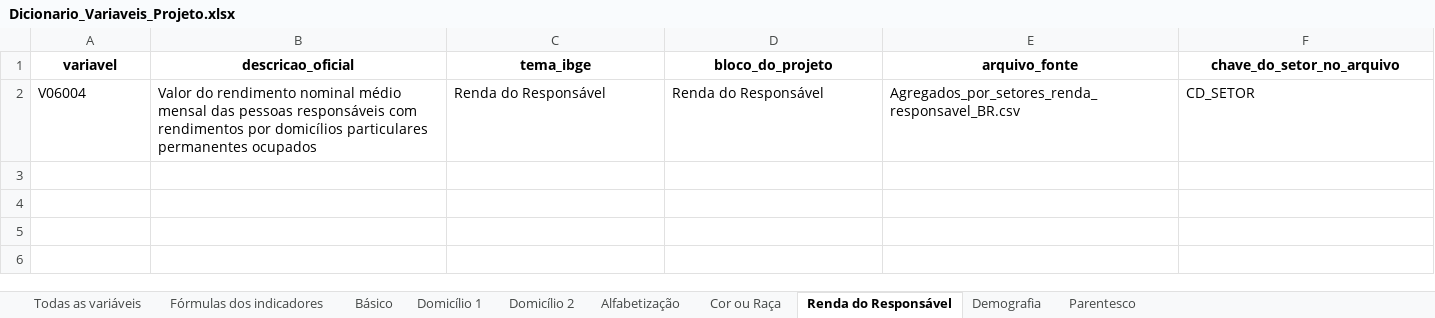
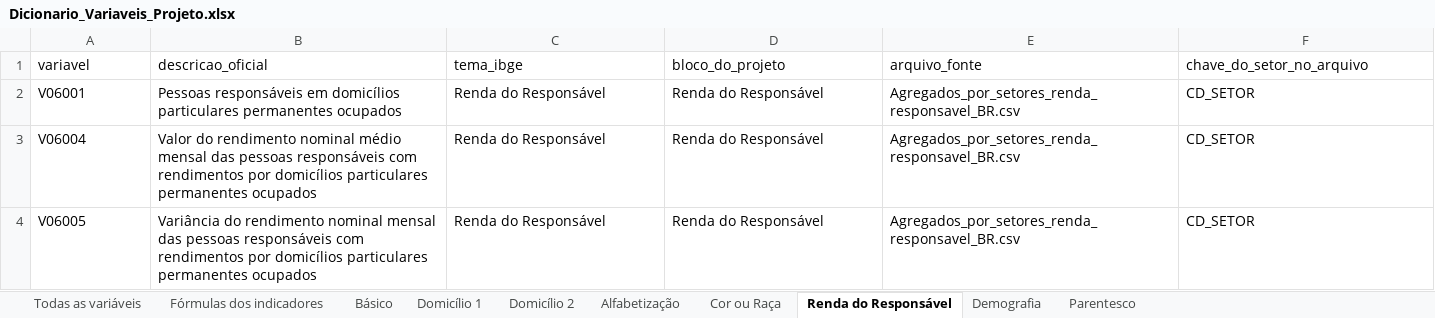
Before and after one commit to pedrinndias/Projeto_IVS_Censo, an Excel workbook: banco_de_dados/entrega_orientadora/Dicionario_Variaveis_Projeto.xlsx, sheet Renda do Responsável, drawn as a sheet; only a part is shown; values as stored, in another font and other column widths than the file's, no borders; rows hold the shown columns only; the diff covers the shown part only; the diff names each change by its address in the sheet, - before the commit and + after, or states it on an @@ line.

```diff
--- a/banco_de_dados/entrega_orientadora/Dicionario_Variaveis_Projeto.xlsx (sheet Renda do Responsável)
+++ b/banco_de_dados/entrega_orientadora/Dicionario_Variaveis_Projeto.xlsx (sheet Renda do Responsável)
@@ A1:F1 bold: on → off, alignment: center → left @@
+row 2: V06001 | Pessoas responsáveis em domicílios particulares permanentes ocupados | Renda do Responsável | Renda do Responsável | Agregados_por_setores_renda_responsavel_BR.csv | CD_SETOR
+row 4: V06005 | Variância do rendimento nominal mensal das pessoas responsáveis com rendimentos por domicílios particulares permanentes ocupados | Renda do Responsável | Renda do Responsável | Agregados_por_setores_renda_responsavel_BR.csv | CD_SETOR
```
Also changed, not shown: cell formats elsewhere in this sheet, sheet Todas as variáveis, sheet Domicílio 2, sheet Fórmulas dos indicadores, sheet Parentesco, sheet Domicílio 1, sheet Alfabetização, 3 more sheets, 9 other files.
